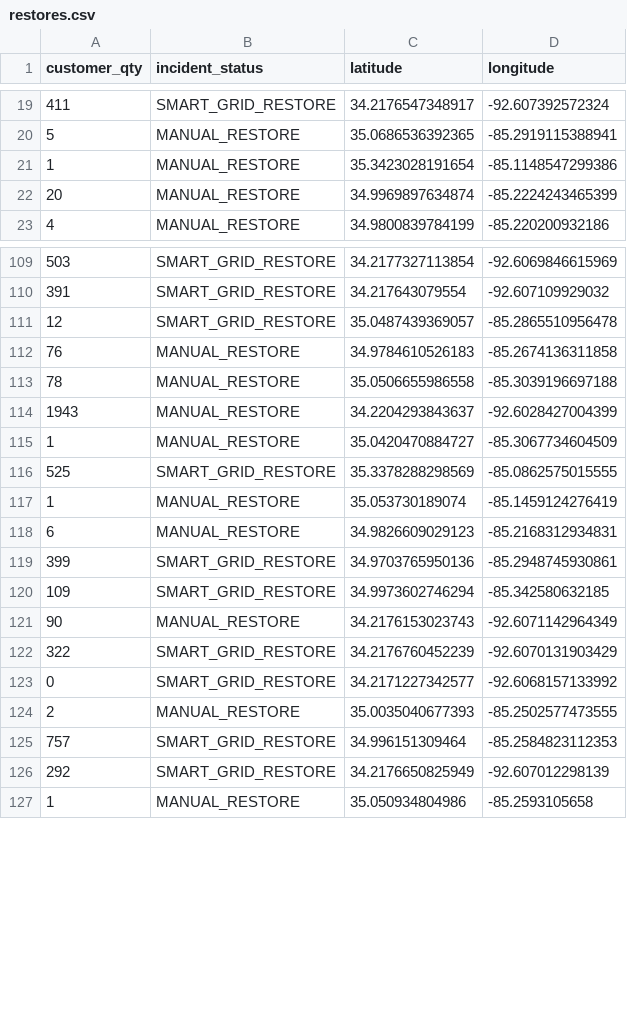
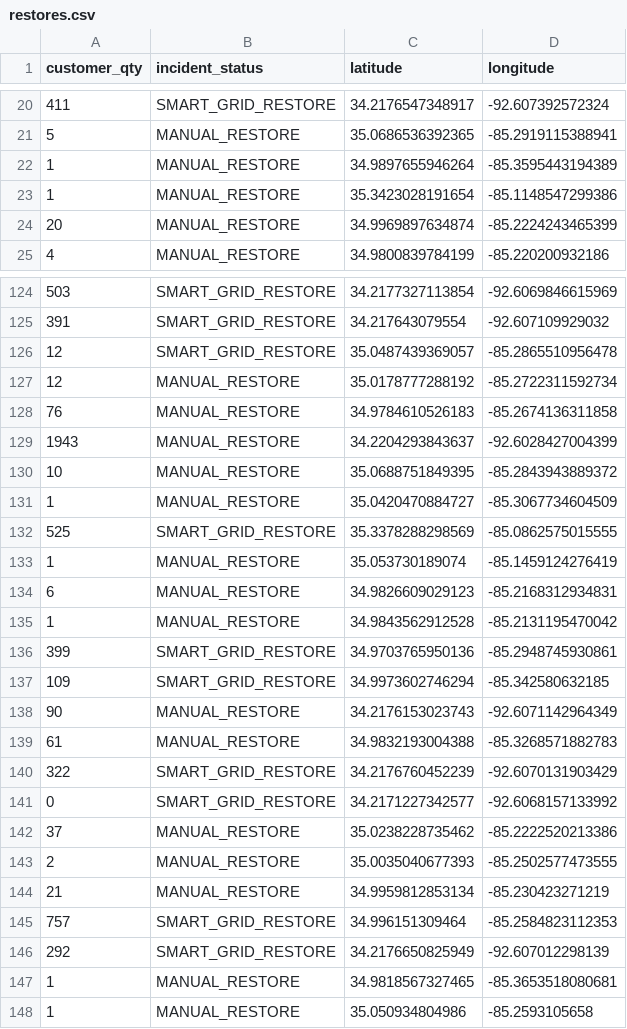
Before and after one commit to officeofperformancemanagement/public-epb-data, a CSV file: restores.csv, drawn as a sheet; only a part is shown, gaps mark what is left out; the diff covers the shown part only.

```diff
--- a/restores.csv
+++ b/restores.csv
@@ -20,2 +21,3 @@ customer_qty,incident_status,latitude,longitude
 5,MANUAL_RESTORE,35.0686536392365,-85.2919115388941
+1,MANUAL_RESTORE,34.9897655946264,-85.3595443194389
 1,MANUAL_RESTORE,35.3423028191654,-85.1148547299386
@@ -111,5 +126,6 @@ customer_qty,incident_status,latitude,longitude
 12,SMART_GRID_RESTORE,35.0487439369057,-85.2865510956478
+12,MANUAL_RESTORE,35.0178777288192,-85.2722311592734
 76,MANUAL_RESTORE,34.9784610526183,-85.2674136311858
-78,MANUAL_RESTORE,35.0506655986558,-85.3039196697188
 1943,MANUAL_RESTORE,34.2204293843637,-92.6028427004399
+10,MANUAL_RESTORE,35.0688751849395,-85.2843943889372
 1,MANUAL_RESTORE,35.0420470884727,-85.3067734604509
@@ -118,2 +134,3 @@ customer_qty,incident_status,latitude,longitude
 6,MANUAL_RESTORE,34.9826609029123,-85.2168312934831
+1,MANUAL_RESTORE,34.9843562912528,-85.2131195470042
 399,SMART_GRID_RESTORE,34.9703765950136,-85.2948745930861
@@ -121,7 +138,11 @@ customer_qty,incident_status,latitude,longitude
 90,MANUAL_RESTORE,34.2176153023743,-92.6071142964349
+61,MANUAL_RESTORE,34.9832193004388,-85.3268571882783
 322,SMART_GRID_RESTORE,34.2176760452239,-92.6070131903429
 0,SMART_GRID_RESTORE,34.2171227342577,-92.6068157133992
+37,MANUAL_RESTORE,35.0238228735462,-85.2222520213386
 2,MANUAL_RESTORE,35.0035040677393,-85.2502577473555
+21,MANUAL_RESTORE,34.9959812853134,-85.230423271219
 757,SMART_GRID_RESTORE,34.996151309464,-85.2584823112353
 292,SMART_GRID_RESTORE,34.2176650825949,-92.607012298139
+1,MANUAL_RESTORE,34.9818567327465,-85.3653518080681
 1,MANUAL_RESTORE,35.050934804986,-85.2593105658
```
Also changed, not shown: 19 added rows and 3 removed rows elsewhere in this file, outages.csv, 2 other files.
